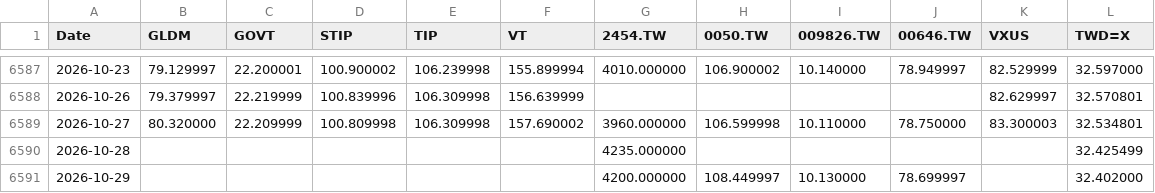
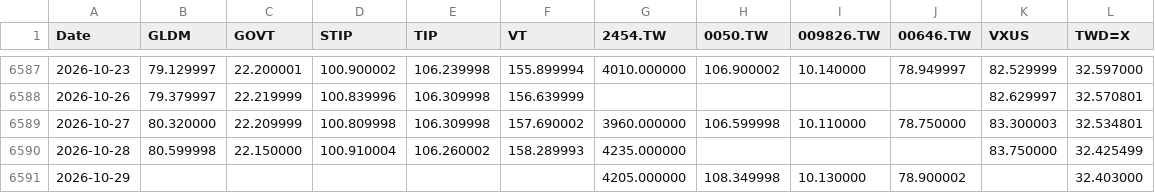
Before and after one commit to Nowar/sspp-try, a CSV file: data/prices.csv, drawn as a sheet; only a part is shown, gaps mark what is left out.

```diff
--- a/data/prices.csv
+++ b/data/prices.csv
@@ -6589,3 +6589,3 @@ Date,GLDM,GOVT,STIP,TIP,VT,2454.TW,0050.TW,009826.TW,00646.TW,VXUS,TWD=X
 2026-10-27,80.320000,22.209999,100.809998,106.309998,157.690002,3960.000000,106.599998,10.110000,78.750000,83.300003,32.534801
-2026-10-28,,,,,,4235.000000,,,,,32.425499
-2026-10-29,,,,,,4200.000000,108.449997,10.130000,78.699997,,32.402000
+2026-10-28,80.599998,22.150000,100.910004,106.260002,158.289993,4235.000000,,,,83.750000,32.425499
+2026-10-29,,,,,,4205.000000,108.349998,10.130000,78.900002,,32.403000
```
Also changed, not shown: data/vt_raw.csv.
